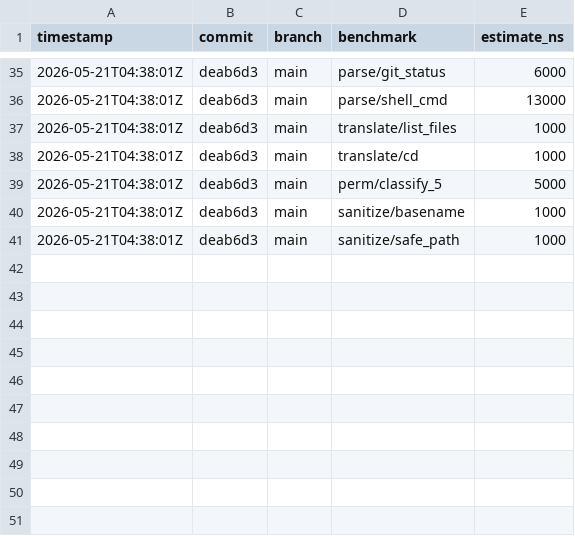
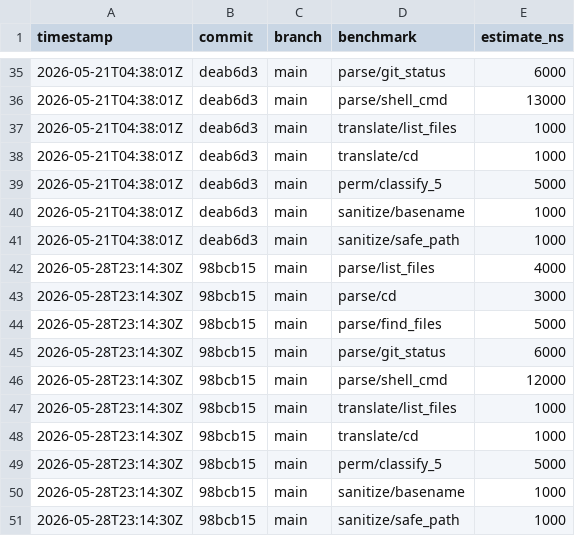
Before and after one commit to MacCracken/agnoshi, a CSV file: bench-history.csv, drawn as a sheet; only a part is shown, gaps mark what is left out; the diff names each change by its address in the sheet, - before the commit and + after, or states it on an @@ line.

```diff
--- a/bench-history.csv
+++ b/bench-history.csv
+row 42: 2026-05-28T23:14:30Z | 98bcb15 | main | parse/list_files | 4000
+row 43: 2026-05-28T23:14:30Z | 98bcb15 | main | parse/cd | 3000
+row 44: 2026-05-28T23:14:30Z | 98bcb15 | main | parse/find_files | 5000
+row 45: 2026-05-28T23:14:30Z | 98bcb15 | main | parse/git_status | 6000
+row 46: 2026-05-28T23:14:30Z | 98bcb15 | main | parse/shell_cmd | 12000
+row 47: 2026-05-28T23:14:30Z | 98bcb15 | main | translate/list_files | 1000
+row 48: 2026-05-28T23:14:30Z | 98bcb15 | main | translate/cd | 1000
+row 49: 2026-05-28T23:14:30Z | 98bcb15 | main | perm/classify_5 | 5000
+row 50: 2026-05-28T23:14:30Z | 98bcb15 | main | sanitize/basename | 1000
+row 51: 2026-05-28T23:14:30Z | 98bcb15 | main | sanitize/safe_path | 1000
```
Also changed, not shown: 8 other files.
